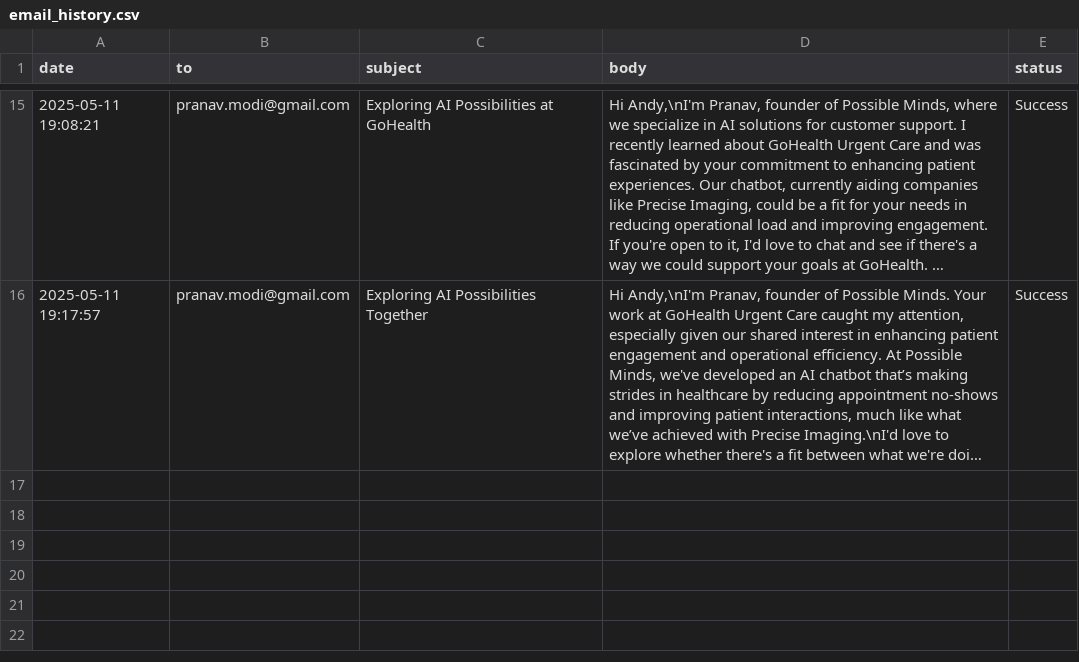
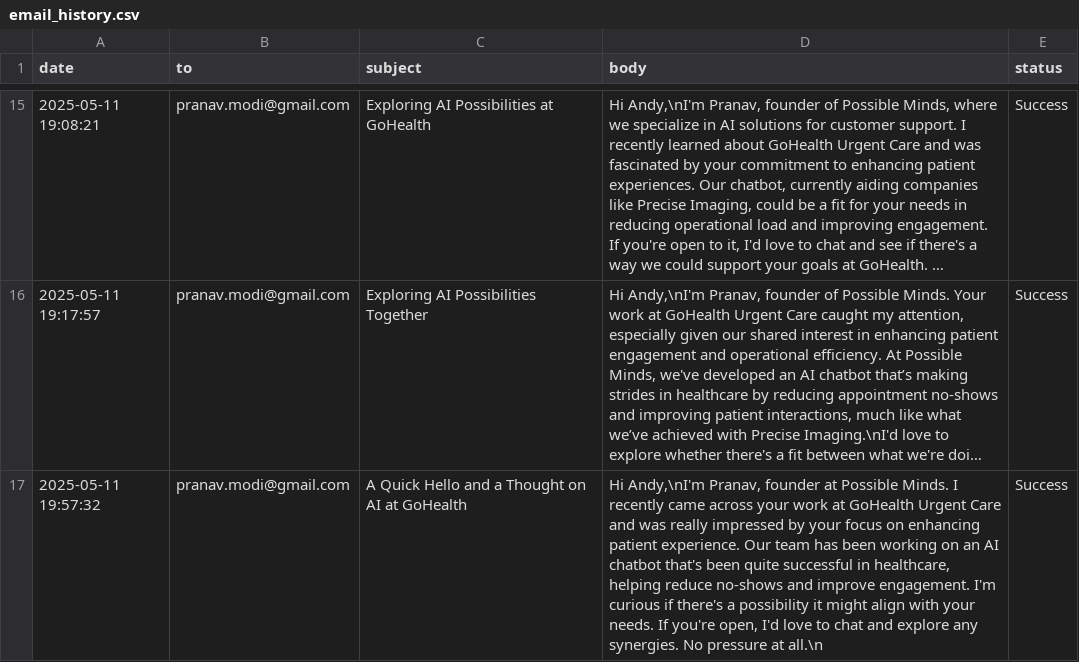
Before and after one commit to pranavmodi/salesbot, a CSV file: email_history.csv, drawn as a sheet; only a part is shown, gaps mark what is left out; long unchanged cells end in …; the diff names each change by its address in the sheet, - before the commit and + after, or states it on an @@ line.

```diff
--- a/email_history.csv
+++ b/email_history.csv
+row 17: 2025-05-11 19:57:32 | pranav.modi@gmail.com | A Quick Hello and a Thought on AI at GoHealth | Hi Andy,\nI'm Pranav, founder at Possible Minds. I recently came across your work at GoHealth Urgent Care and was really impressed by your focus on enhancing patient experience. Our team has been working on an AI chatbot that's been quite successful in healthcare, helping reduce no-shows and improve engagement. I'm curious if there's a possibility it might align with your needs. If you're open, I'd love to chat and explore any synergies. No pressure at all.\n | Success
```
Also changed, not shown: 2 other files.
